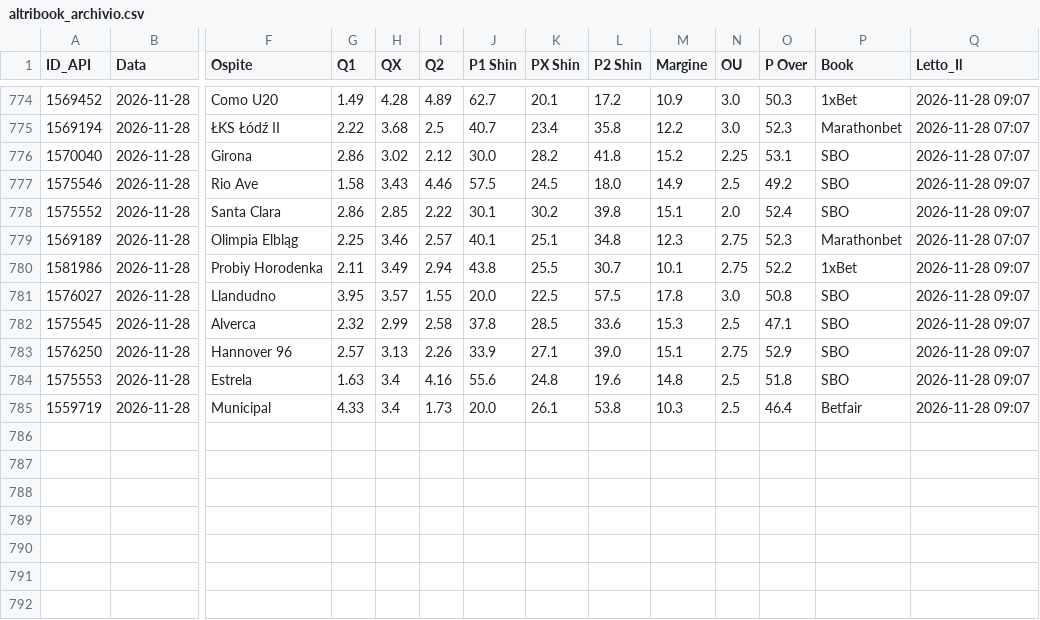
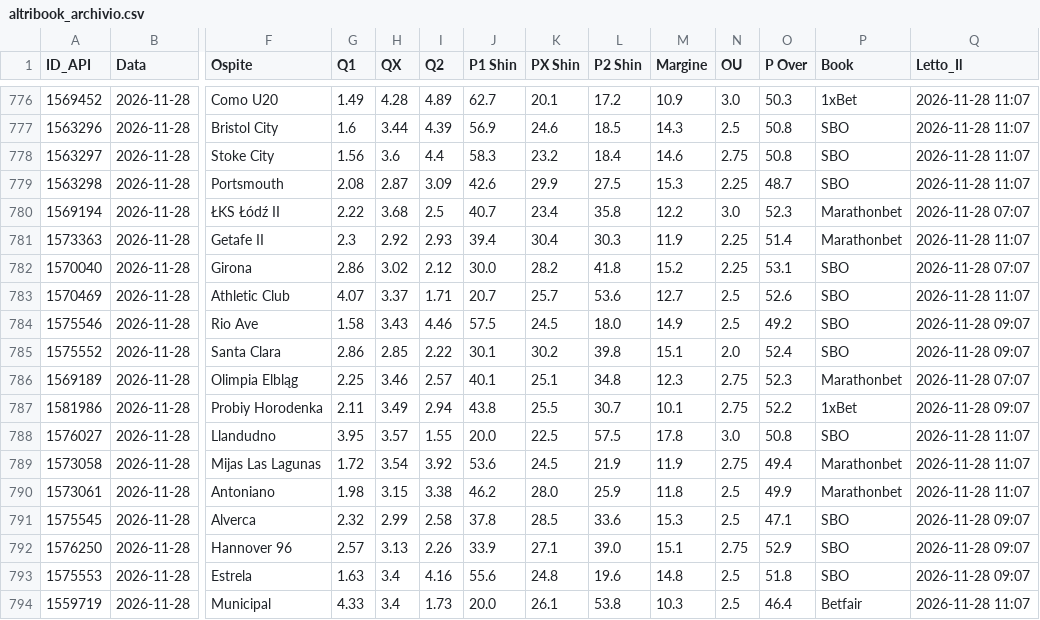
Before and after one commit to Caltiki/pronostici-repo, a CSV file: altribook_archivio.csv, drawn as a sheet; only a part is shown, gaps mark what is left out; addresses are those after the commit; rows hold the shown columns only; the diff covers the shown part only; the diff names each change by its address in the sheet, - before the commit and + after, or states it on an @@ line.

```diff
--- a/altribook_archivio.csv
+++ b/altribook_archivio.csv
-Q776 (Letto_Il): 2026-11-28 09:07
+Q776 (Letto_Il): 2026-11-28 11:07
+row 777: 1563296 | 2026-11-28 | Bristol City | 1.6 | 3.44 | 4.39 | 56.9 | 24.6 | 18.5 | 14.3 | 2.5 | 50.8 | SBO | 2026-11-28 11:07
+row 778: 1563297 | 2026-11-28 | Stoke City | 1.56 | 3.6 | 4.4 | 58.3 | 23.2 | 18.4 | 14.6 | 2.75 | 50.8 | SBO | 2026-11-28 11:07
+row 779: 1563298 | 2026-11-28 | Portsmouth | 2.08 | 2.87 | 3.09 | 42.6 | 29.9 | 27.5 | 15.3 | 2.25 | 48.7 | SBO | 2026-11-28 11:07
+row 781: 1573363 | 2026-11-28 | Getafe II | 2.3 | 2.92 | 2.93 | 39.4 | 30.4 | 30.3 | 11.9 | 2.25 | 51.4 | Marathonbet | 2026-11-28 11:07
+row 783: 1570469 | 2026-11-28 | Athletic Club | 4.07 | 3.37 | 1.71 | 20.7 | 25.7 | 53.6 | 12.7 | 2.5 | 52.6 | SBO | 2026-11-28 11:07
-Q788 (Letto_Il): 2026-11-28 09:07
+Q788 (Letto_Il): 2026-11-28 11:07
+row 789: 1573058 | 2026-11-28 | Mijas Las Lagunas | 1.72 | 3.54 | 3.92 | 53.6 | 24.5 | 21.9 | 11.9 | 2.75 | 49.4 | Marathonbet | 2026-11-28 11:07
+row 790: 1573061 | 2026-11-28 | Antoniano | 1.98 | 3.15 | 3.38 | 46.2 | 28.0 | 25.9 | 11.8 | 2.5 | 49.9 | Marathonbet | 2026-11-28 11:07
-Q794 (Letto_Il): 2026-11-28 09:07
+Q794 (Letto_Il): 2026-11-28 11:07
```
Also changed, not shown: 2 added rows and 32 edited cells elsewhere in this file, best_archivio.csv, pinnacle_archivio.csv, 17 other files.
